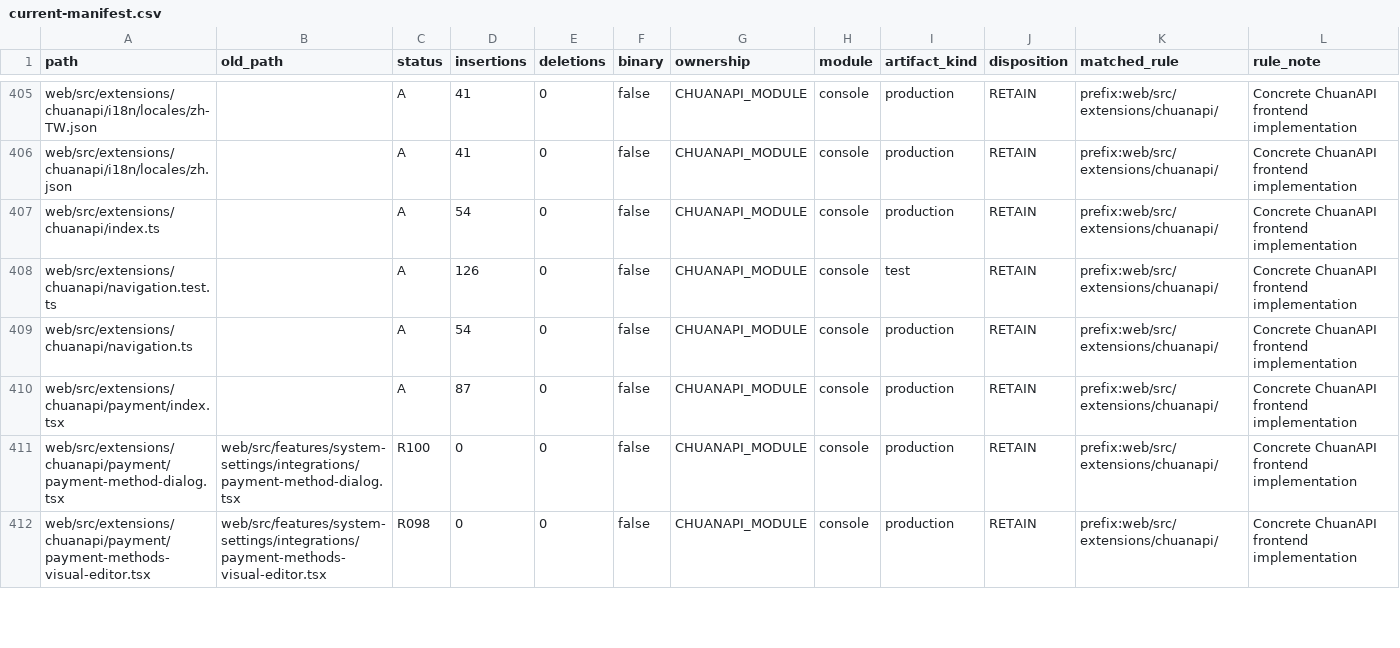
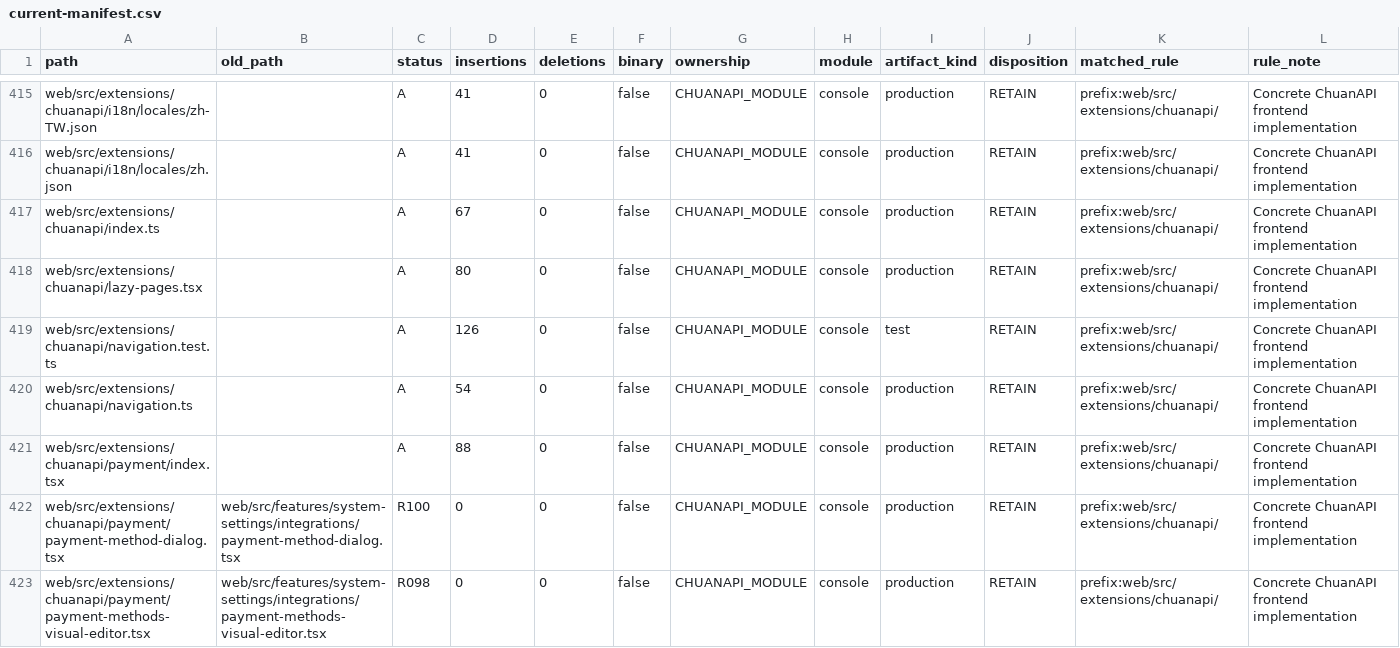
Before and after one commit to 1057300248/wanchuan-new-api, a CSV file: docs/architecture/modularization/current-manifest.csv, drawn as a sheet; only a part is shown, gaps mark what is left out; the diff covers the shown part only.

```diff
--- a/docs/architecture/modularization/current-manifest.csv
+++ b/docs/architecture/modularization/current-manifest.csv
@@ -406,6 +416,7 @@ web/src/extensions/chuanapi/i18n/locales/zh-TW.json,,A,41,0,false,CHUANAPI_MODUL
 web/src/extensions/chuanapi/i18n/locales/zh.json,,A,41,0,false,CHUANAPI_MODULE,console,production,RETAIN,prefix:web/src/extensions/chuanapi/,Concrete ChuanAPI frontend implementation
-web/src/extensions/chuanapi/index.ts,,A,54,0,false,CHUANAPI_MODULE,console,production,RETAIN,prefix:web/src/extensions/chuanapi/,Concrete ChuanAPI frontend implementation
+web/src/extensions/chuanapi/index.ts,,A,67,0,false,CHUANAPI_MODULE,console,production,RETAIN,prefix:web/src/extensions/chuanapi/,Concrete ChuanAPI frontend implementation
+web/src/extensions/chuanapi/lazy-pages.tsx,,A,80,0,false,CHUANAPI_MODULE,console,production,RETAIN,prefix:web/src/extensions/chuanapi/,Concrete ChuanAPI frontend implementation
 web/src/extensions/chuanapi/navigation.test.ts,,A,126,0,false,CHUANAPI_MODULE,console,test,RETAIN,prefix:web/src/extensions/chuanapi/,Concrete ChuanAPI frontend implementation
 web/src/extensions/chuanapi/navigation.ts,,A,54,0,false,CHUANAPI_MODULE,console,production,RETAIN,prefix:web/src/extensions/chuanapi/,Concrete ChuanAPI frontend implementation
-web/src/extensions/chuanapi/payment/index.tsx,,A,87,0,false,CHUANAPI_MODULE,console,production,RETAIN,prefix:web/src/extensions/chuanapi/,Concrete ChuanAPI frontend implementation
+web/src/extensions/chuanapi/payment/index.tsx,,A,88,0,false,CHUANAPI_MODULE,console,production,RETAIN,prefix:web/src/extensions/chuanapi/,Concrete ChuanAPI frontend implementation
 web/src/extensions/chuanapi/payment/payment-method-dialog.tsx,web/src/features/system-settings/integrations/payment-method-dialog.tsx,R100,0,0,false,CHUANAPI_MODULE,console,production,RETAIN,prefix:web/src/extensions/chuanapi/,Concrete ChuanAPI frontend implementation
```
Also changed, not shown: 13 added rows and 28 edited cells elsewhere in this file.
